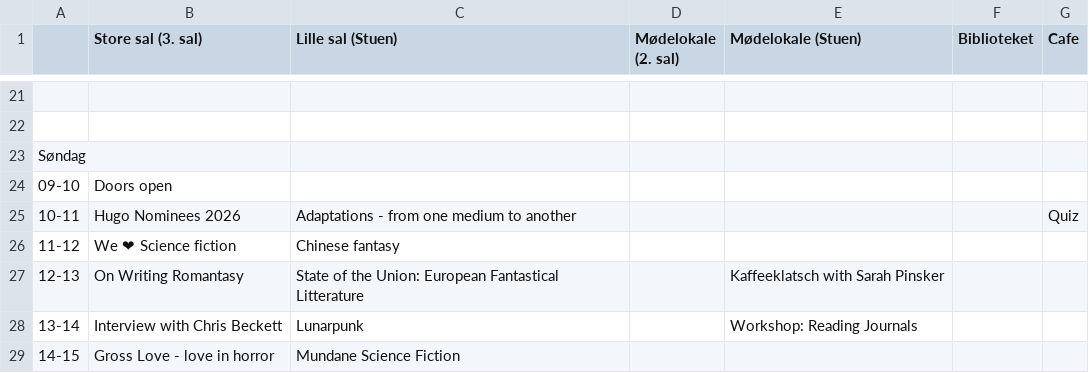
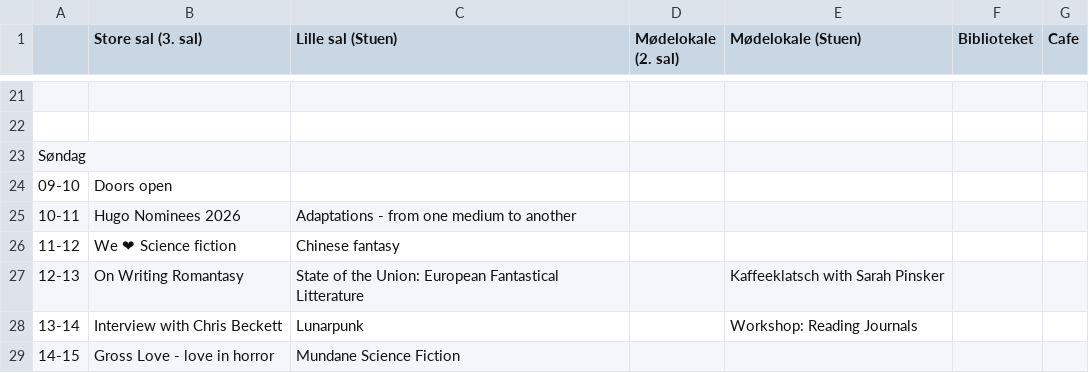
Before and after one commit to sstoltze/fantasticon-conclar, a CSV file: scripts/tidsplan.csv, drawn as a sheet; only a part is shown, gaps mark what is left out; the diff names each change by its address in the sheet, - before the commit and + after, or states it on an @@ line.

```diff
--- a/scripts/tidsplan.csv
+++ b/scripts/tidsplan.csv
-G25 (Cafe): Quiz
+G25 (Cafe): (empty)
```
Also changed, not shown: scripts/beskrivelser.csv, 1 other file.
